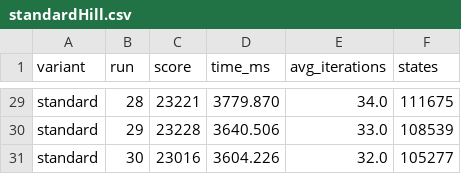
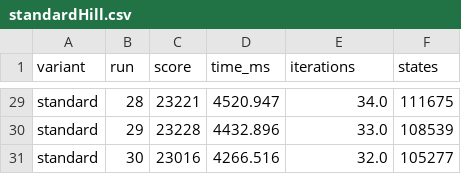
Before and after one commit to tspieth/DMSAlgo, a CSV file: OptimalDMSAlgo/data/standardHill.csv, drawn as a sheet; only a part is shown, gaps mark what is left out; the diff covers the shown part only; the diff names each change by its address in the sheet, - before the commit and + after, or states it on an @@ line.

```diff
--- a/OptimalDMSAlgo/data/standardHill.csv
+++ b/OptimalDMSAlgo/data/standardHill.csv
-E1: avg_iterations
+E1: iterations
-D29 (time_ms): 3779.870
+D29 (time_ms): 4520.947
-D30 (time_ms): 3640.506
+D30 (time_ms): 4432.896
-D31 (time_ms): 3604.226
+D31 (time_ms): 4266.516
```
Also changed, not shown: 27 edited cells elsewhere in this file, 4 other files.
